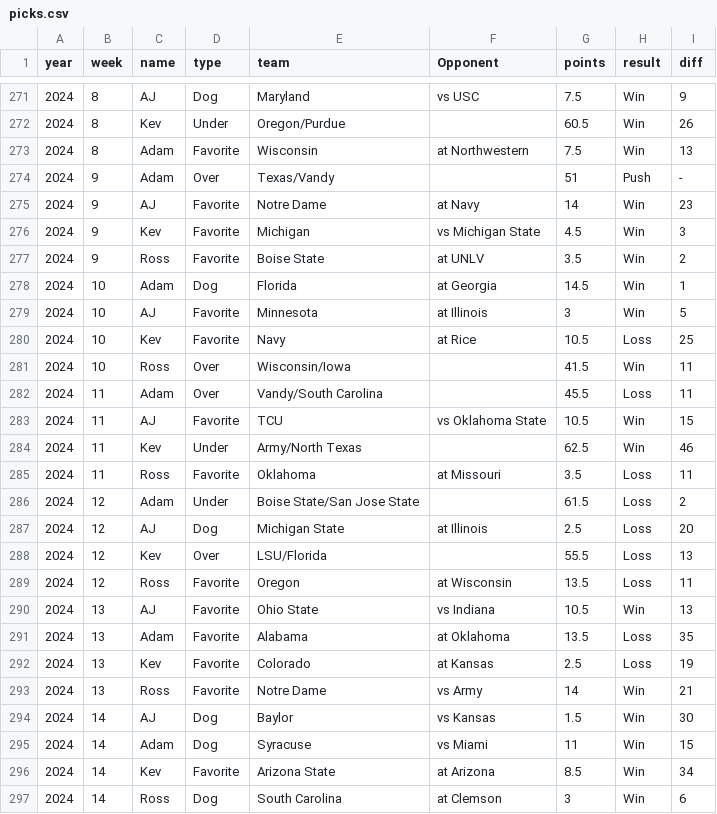
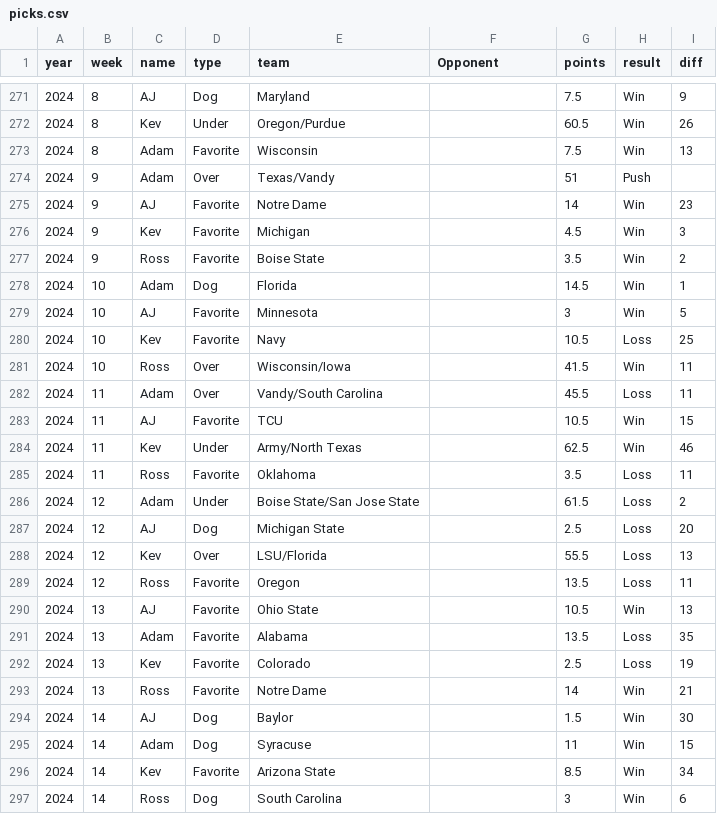
Before and after one commit to kevinjknudson/RBWR, a CSV file: picks.csv, drawn as a sheet; only a part is shown, gaps mark what is left out; the diff covers the shown part only.

```diff
--- a/picks.csv
+++ b/picks.csv
@@ -271,27 +271,27 @@ year,week,name,type,team,Opponent,points,result,diff
-2024,8,AJ,Dog,Maryland,vs USC,7.5,Win,9
+2024,8,AJ,Dog,Maryland,,7.5,Win,9
 2024,8,Kev,Under,Oregon/Purdue,,60.5,Win,26
-2024,8,Adam,Favorite,Wisconsin,at Northwestern,7.5,Win,13
-2024,9,Adam,Over,Texas/Vandy,,51,Push,-
-2024,9,AJ,Favorite,Notre Dame,at Navy,14,Win,23
-2024,9,Kev,Favorite,Michigan,vs Michigan State,4.5,Win,3
-2024,9,Ross,Favorite,Boise State,at UNLV,3.5,Win,2
-2024,10,Adam,Dog,Florida,at Georgia,14.5,Win,1
-2024,10,AJ,Favorite,Minnesota,at Illinois,3,Win,5
-2024,10,Kev,Favorite,Navy,at Rice,10.5,Loss,25
+2024,8,Adam,Favorite,Wisconsin,,7.5,Win,13
+2024,9,Adam,Over,Texas/Vandy,,51,Push,
+2024,9,AJ,Favorite,Notre Dame,,14,Win,23
+2024,9,Kev,Favorite,Michigan,,4.5,Win,3
+2024,9,Ross,Favorite,Boise State,,3.5,Win,2
+2024,10,Adam,Dog,Florida,,14.5,Win,1
+2024,10,AJ,Favorite,Minnesota,,3,Win,5
+2024,10,Kev,Favorite,Navy,,10.5,Loss,25
 2024,10,Ross,Over,Wisconsin/Iowa,,41.5,Win,11
 2024,11,Adam,Over,Vandy/South Carolina,,45.5,Loss,11
-2024,11,AJ,Favorite,TCU,vs Oklahoma State,10.5,Win,15
+2024,11,AJ,Favorite,TCU,,10.5,Win,15
 2024,11,Kev,Under,Army/North Texas,,62.5,Win,46
-2024,11,Ross,Favorite,Oklahoma,at Missouri,3.5,Loss,11
+2024,11,Ross,Favorite,Oklahoma,,3.5,Loss,11
 2024,12,Adam,Under,Boise State/San Jose State,,61.5,Loss,2
-2024,12,AJ,Dog,Michigan State,at Illinois,2.5,Loss,20
+2024,12,AJ,Dog,Michigan State,,2.5,Loss,20
 2024,12,Kev,Over,LSU/Florida,,55.5,Loss,13
-2024,12,Ross,Favorite,Oregon,at Wisconsin,13.5,Loss,11
-2024,13,AJ,Favorite,Ohio State,vs Indiana,10.5,Win,13
-2024,13,Adam,Favorite,Alabama,at Oklahoma,13.5,Loss,35
-2024,13,Kev,Favorite,Colorado,at Kansas,2.5,Loss,19
-2024,13,Ross,Favorite,Notre Dame,vs Army,14,Win,21
-2024,14,AJ,Dog,Baylor,vs Kansas,1.5,Win,30
-2024,14,Adam,Dog,Syracuse,vs Miami,11,Win,15
-2024,14,Kev,Favorite,Arizona State,at Arizona,8.5,Win,34
-2024,14,Ross,Dog,South Carolina,at Clemson,3,Win,6
+2024,12,Ross,Favorite,Oregon,,13.5,Loss,11
+2024,13,AJ,Favorite,Ohio State,,10.5,Win,13
+2024,13,Adam,Favorite,Alabama,,13.5,Loss,35
+2024,13,Kev,Favorite,Colorado,,2.5,Loss,19
+2024,13,Ross,Favorite,Notre Dame,,14,Win,21
+2024,14,AJ,Dog,Baylor,,1.5,Win,30
+2024,14,Adam,Dog,Syracuse,,11,Win,15
+2024,14,Kev,Favorite,Arizona State,,8.5,Win,34
+2024,14,Ross,Dog,South Carolina,,3,Win,6
```
Also changed, not shown: 91 edited cells elsewhere in this file.
